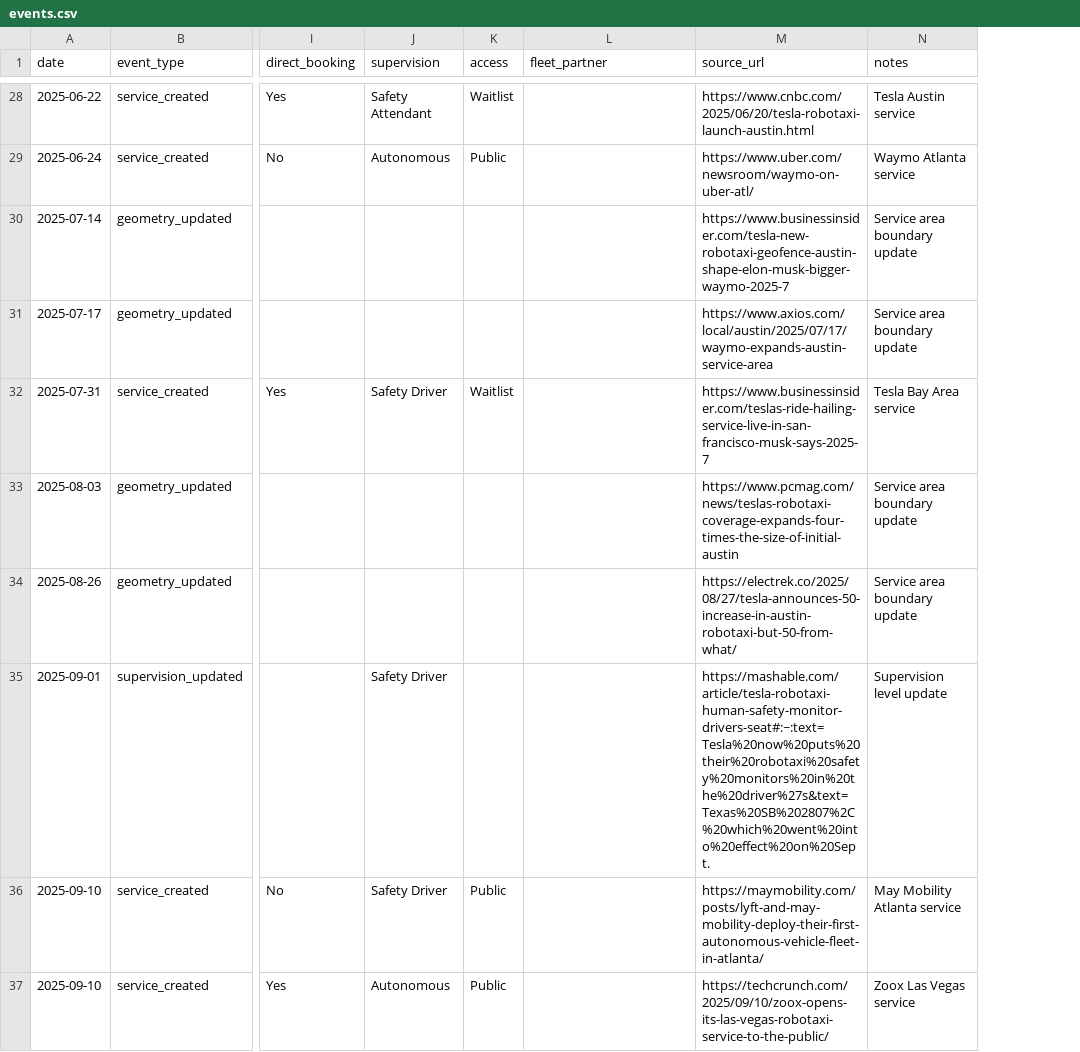
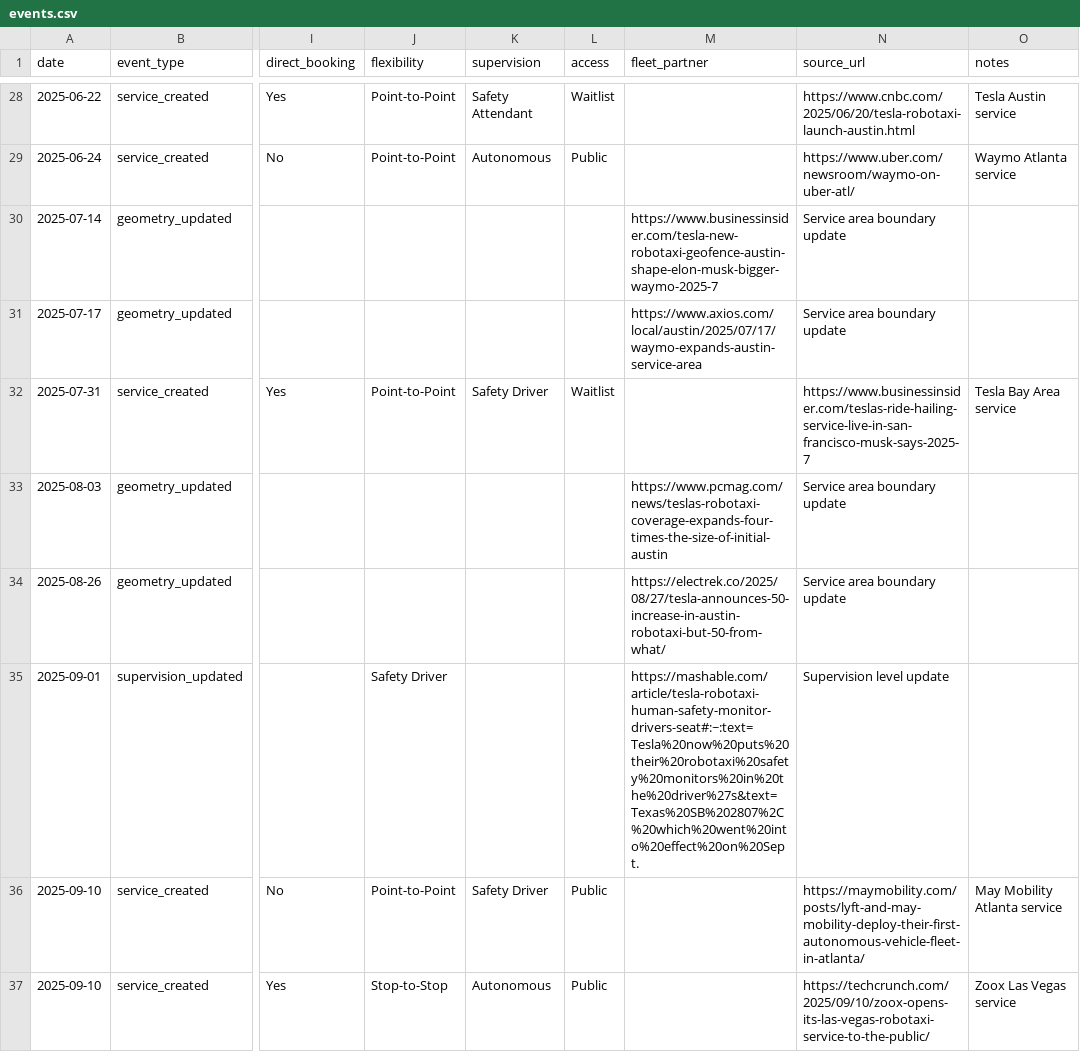
Before and after one commit to jacksonlester/av-map-data, a CSV file: events.csv, drawn as a sheet; only a part is shown, gaps mark what is left out; addresses are those after the commit; the diff covers the shown part only; the diff names each change by its address in the sheet, - before the commit and + after, or states it on an @@ line.

```diff
--- a/events.csv
+++ b/events.csv
+column J (flexibility), rows 28-37: Point-to-Point | Point-to-Point |  |  | Point-to-Point |  |  | Safety Driver | Point-to-Point | Stop-to-Stop
-M30 (fleet_partner): (empty)
+M30 (fleet_partner): https://www.businessinsider.com/tesla-new-robotaxi-geofence-austin-shape-elon-musk-bigger-waymo-2025-7
-N30 (source_url): https://www.businessinsider.com/tesla-new-robotaxi-geofence-austin-shape-elon-musk-bigger-waymo-2025-7
+N30 (source_url): Service area boundary update
-O30:O31 (notes): Service area boundary update
+O30:O31 (notes): (empty)
-M31 (fleet_partner): (empty)
+M31 (fleet_partner): https://www.axios.com/local/austin/2025/07/17/waymo-expands-austin-service-area
-N31 (source_url): https://www.axios.com/local/austin/2025/07/17/waymo-expands-austin-service-area
+N31 (source_url): Service area boundary update
-M33 (fleet_partner): (empty)
+M33 (fleet_partner): https://www.pcmag.com/news/teslas-robotaxi-coverage-expands-four-times-the-size-of-initial-austin
-N33 (source_url): https://www.pcmag.com/news/teslas-robotaxi-coverage-expands-four-times-the-size-of-initial-austin
+N33 (source_url): Service area boundary update
-O33:O34 (notes): Service area boundary update
+O33:O34 (notes): (empty)
-M34 (fleet_partner): (empty)
+M34 (fleet_partner): https://electrek.co/2025/08/27/tesla-announces-50-increase-in-austin-robotaxi-but-50-from-what/
-N34 (source_url): https://electrek.co/2025/08/27/tesla-announces-50-increase-in-austin-robotaxi-but-50-from-what/
+N34 (source_url): Service area boundary update
-K35 (supervision): Safety Driver
+K35 (supervision): (empty)
-M35 (fleet_partner): (empty)
+M35 (fleet_partner): https://mashable.com/article/tesla-robotaxi-human-safety-monitor-drivers-seat#:~:text=Tesla%20now%20puts%20their%20robotaxi%20safety%20monitors%20in%20the%20driver%27s&text=Texas%20SB%202807%2C%20which%20went%20into%20effect%20on%20Sept.
-N35 (source_url): https://mashable.com/article/tesla-robotaxi-human-safety-monitor-drivers-seat#:~:text=Tesla%20now%20puts%20their%20robotaxi%20safety%20monitors%20in%20the%20driver%27s&text=Texas%20SB%202807%2C%20which%20went%20into%20effect%20on%20Sept.
+N35 (source_url): Supervision level update
-O35 (notes): Supervision level update
+O35 (notes): (empty)
```
Also changed, not shown: 71 edited cells elsewhere in this file, 3 other files.
